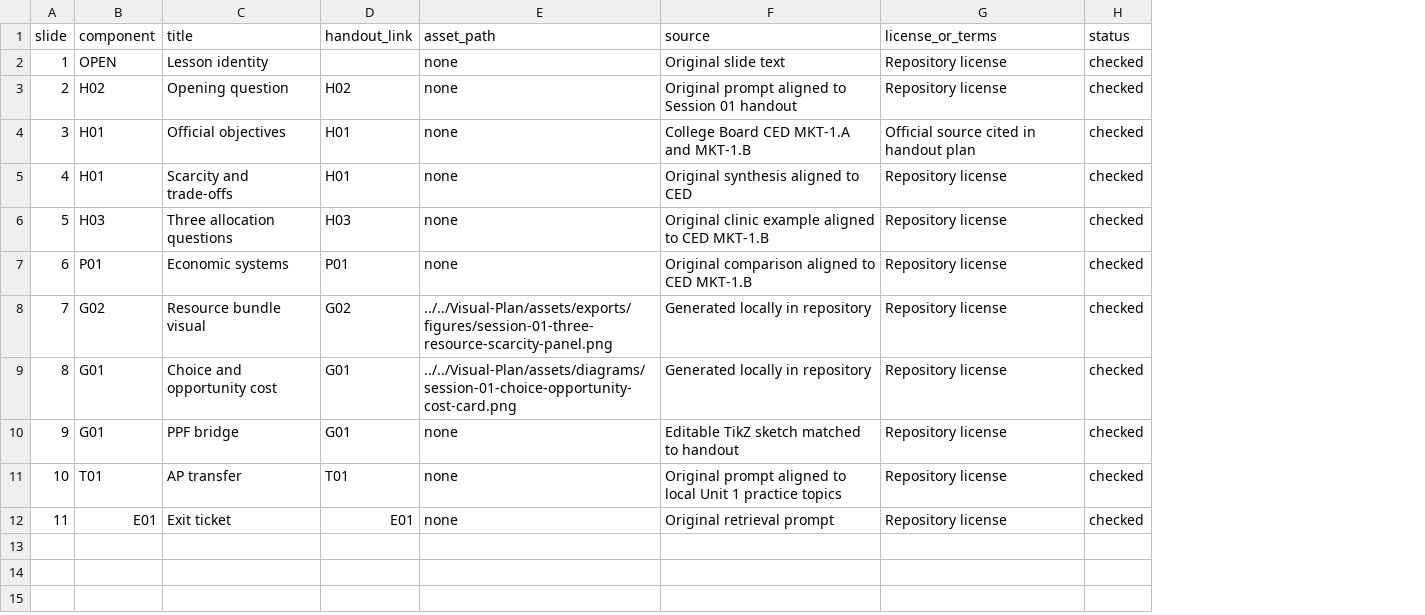
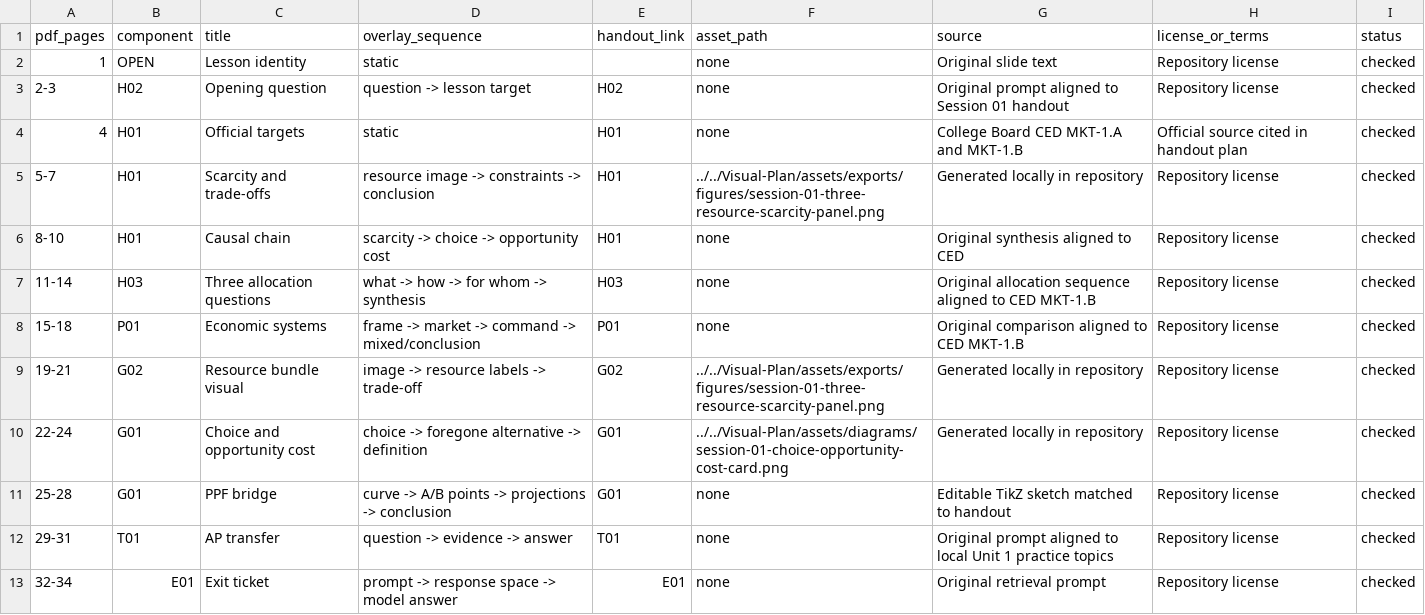
Before and after one commit to winstonhuangHZ/AP-Micro-Resources, a CSV file: APMICRO-Teaching/Slides/session-01/manifest.csv, drawn as a sheet; removed rows and columns are numbered as before the commit, all else as after; the diff names each change by its address in the sheet, - before the commit and + after, or states it on an @@ line.

Commit message:
Refine Session 01 slide title scale

```diff
--- a/APMICRO-Teaching/Slides/session-01/manifest.csv
+++ b/APMICRO-Teaching/Slides/session-01/manifest.csv
-column A (slide), rows 2-12: 1 | 2 | 3 | 4 | 5 | 6 | 7 | 8 | 9 | 10 | 11
+column A (pdf_pages), rows 2-5: 1 | 2-3 | 4 | 5-7; rows 7-13: 11-14 | 15-18 | 19-21 | 22-24 | 25-28 | 29-31 | 32-34
+column D (overlay_sequence), rows 2-5: static | question -> lesson target | static | resource image -> constraints -> conclusion; rows 7-13: what -> how -> for whom -> synthesis | frame -> market -> command -> mixed/conclusion | image -> resource labels -> trade-off | choice -> foregone alternative -> definition | curve -> A/B points -> projections -> conclusion | question -> evidence -> answer | prompt -> response space -> model answer
-C4 (title): Official objectives
+C4 (title): Official targets
-F5 (asset_path): none
+F5 (asset_path): ../../Visual-Plan/assets/exports/figures/session-01-three-resource-scarcity-panel.png
-G5 (source): Original synthesis aligned to CED
+G5 (source): Generated locally in repository
+row 6: 8-10 | H01 | Causal chain | scarcity -> choice -> opportunity cost | H01 | none | Original synthesis aligned to CED | Repository license | checked
-G7 (source): Original clinic example aligned to…
+G7 (source): Original allocation sequence aligned to…
```
Also changed, not shown: 3 other files.
